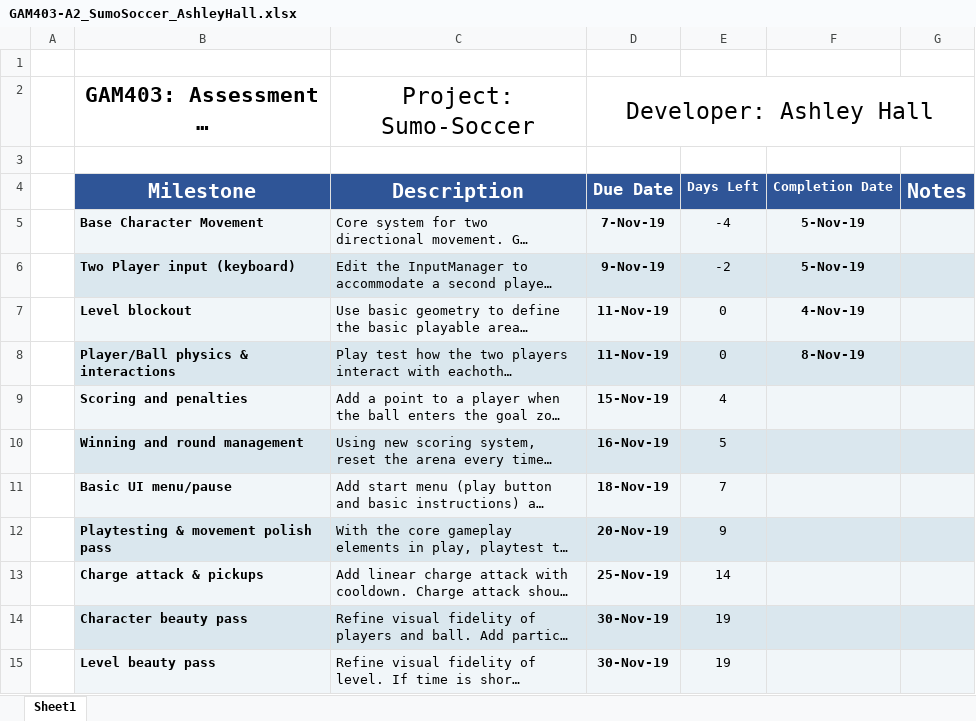
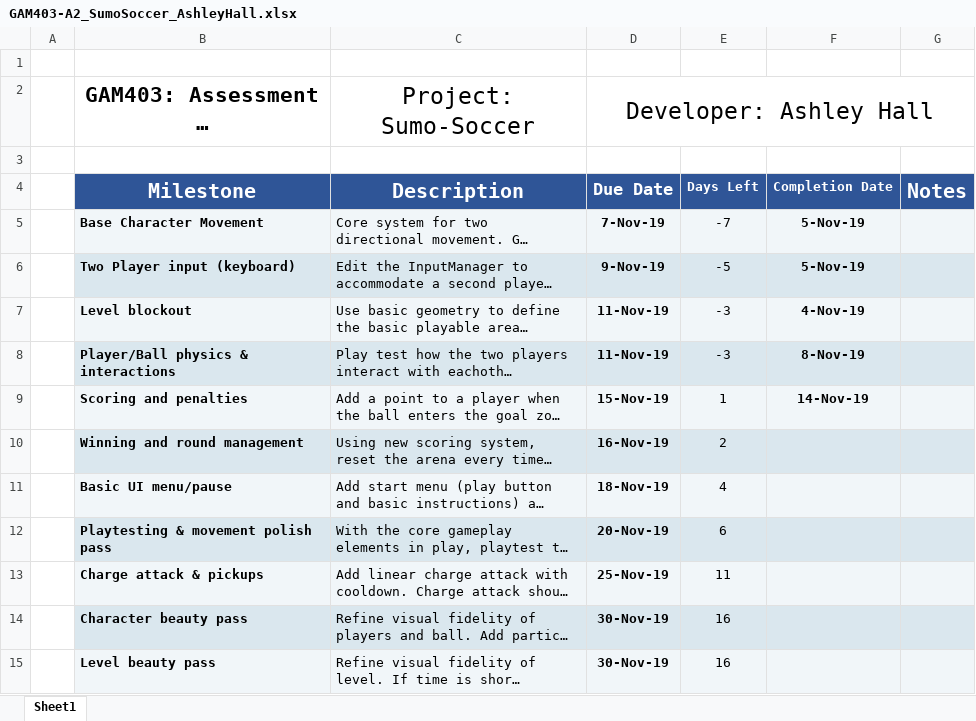
Before and after one commit to Ash-JMC/Sumo-Soccer, an Excel workbook: GAM403-A2_SumoSoccer_AshleyHall.xlsx, sheet Sheet1, drawn as a sheet; long unchanged cells end in …; values as stored, in another font and other column widths than the file's, no borders; conditional formats not drawn; the diff names each change by its address in the sheet, - before the commit and + after, or states it on an @@ line.

```diff
--- a/GAM403-A2_SumoSoccer_AshleyHall.xlsx (sheet Sheet1)
+++ b/GAM403-A2_SumoSoccer_AshleyHall.xlsx (sheet Sheet1)
-E5: -4
+E5: -7
-E6: -2
+E6: -5
-E7:E8: 0
+E7:E8: -3
-E9: 4
+E9: 1
-F9: (empty)
+F9: 14-Nov-19
-E10: 5
+E10: 2
-E11: 7
+E11: 4
-E12: 9
+E12: 6
-E13: 14
+E13: 11
-E14:E15: 19
+E14:E15: 16
```
Also changed, not shown: 7 other files.
